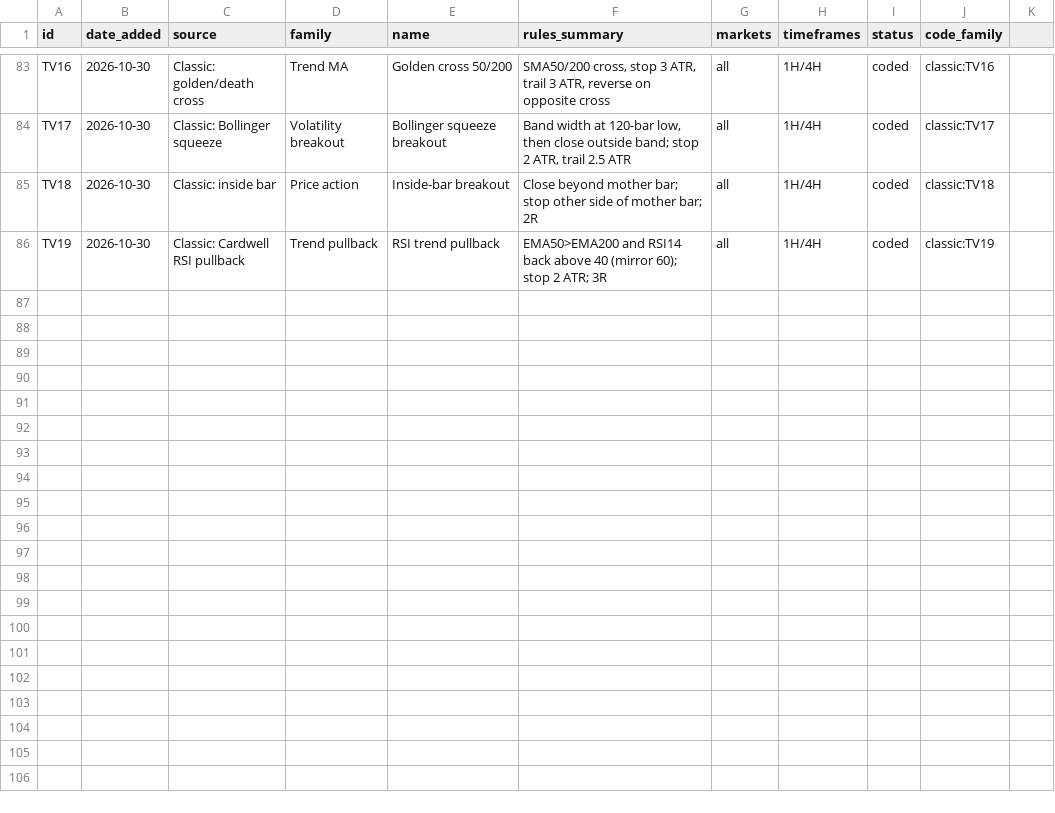
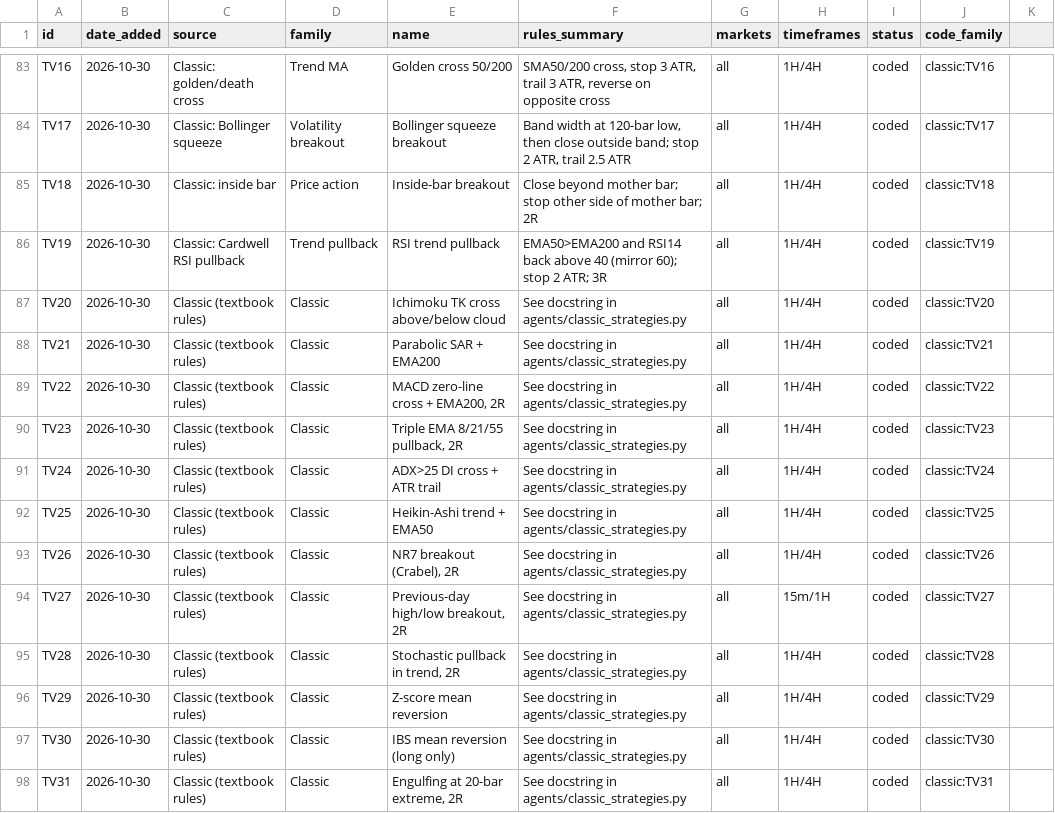
Before and after one commit to talshahino/trading-system, a CSV file: strategies/catalog.csv, drawn as a sheet; only a part is shown, gaps mark what is left out; the diff names each change by its address in the sheet, - before the commit and + after, or states it on an @@ line.

```diff
--- a/strategies/catalog.csv
+++ b/strategies/catalog.csv
+row 87: TV20 | 2026-10-30 | Classic (textbook rules) | Classic | Ichimoku TK cross above/below cloud | See docstring in agents/classic_strategies.py | all | 1H/4H | coded | classic:TV20
+row 88: TV21 | 2026-10-30 | Classic (textbook rules) | Classic | Parabolic SAR + EMA200 | See docstring in agents/classic_strategies.py | all | 1H/4H | coded | classic:TV21
+row 89: TV22 | 2026-10-30 | Classic (textbook rules) | Classic | MACD zero-line cross + EMA200, 2R | See docstring in agents/classic_strategies.py | all | 1H/4H | coded | classic:TV22
+row 90: TV23 | 2026-10-30 | Classic (textbook rules) | Classic | Triple EMA 8/21/55 pullback, 2R | See docstring in agents/classic_strategies.py | all | 1H/4H | coded | classic:TV23
+row 91: TV24 | 2026-10-30 | Classic (textbook rules) | Classic | ADX>25 DI cross + ATR trail | See docstring in agents/classic_strategies.py | all | 1H/4H | coded | classic:TV24
+row 92: TV25 | 2026-10-30 | Classic (textbook rules) | Classic | Heikin-Ashi trend + EMA50 | See docstring in agents/classic_strategies.py | all | 1H/4H | coded | classic:TV25
+row 93: TV26 | 2026-10-30 | Classic (textbook rules) | Classic | NR7 breakout (Crabel), 2R | See docstring in agents/classic_strategies.py | all | 1H/4H | coded | classic:TV26
+row 94: TV27 | 2026-10-30 | Classic (textbook rules) | Classic | Previous-day high/low breakout, 2R | See docstring in agents/classic_strategies.py | all | 15m/1H | coded | classic:TV27
+row 95: TV28 | 2026-10-30 | Classic (textbook rules) | Classic | Stochastic pullback in trend, 2R | See docstring in agents/classic_strategies.py | all | 1H/4H | coded | classic:TV28
+row 96: TV29 | 2026-10-30 | Classic (textbook rules) | Classic | Z-score mean reversion | See docstring in agents/classic_strategies.py | all | 1H/4H | coded | classic:TV29
+row 97: TV30 | 2026-10-30 | Classic (textbook rules) | Classic | IBS mean reversion (long only) | See docstring in agents/classic_strategies.py | all | 1H/4H | coded | classic:TV30
+row 98: TV31 | 2026-10-30 | Classic (textbook rules) | Classic | Engulfing at 20-bar extreme, 2R | See docstring in agents/classic_strategies.py | all | 1H/4H | coded | classic:TV31
```
Also changed, not shown: 2 other files.
